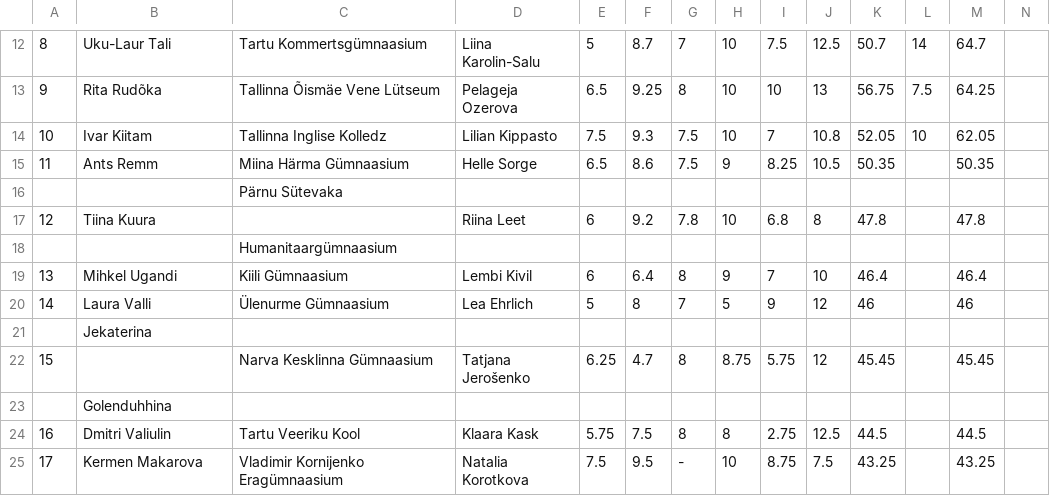
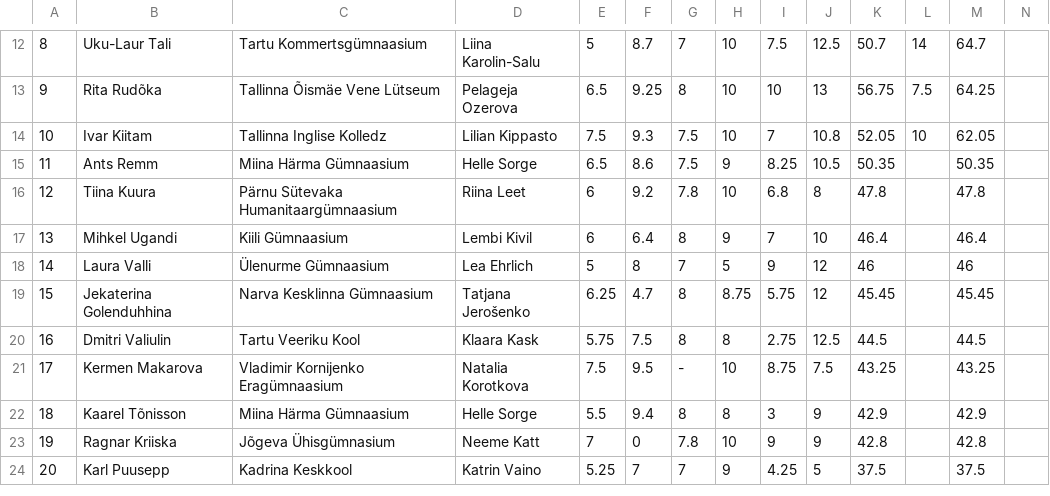
Before and after one commit to kaarelkivisalu/olumpiaadid, a CSV file: keemia/pdf/eko55v3k09tul.csv, drawn as a sheet; only a part is shown, gaps mark what is left out; the shorter side is filled out with more unchanged rows; removed rows and columns are numbered as before the commit, all else as after; the diff names each change by its address in the sheet, - before the commit and + after, or states it on an @@ line.

```diff
--- a/keemia/pdf/eko55v3k09tul.csv
+++ b/keemia/pdf/eko55v3k09tul.csv
-row 16:  |  | Pärnu Sütevaka
-C16: (empty)
+C16: Pärnu Sütevaka Humanitaargümnaasium
-row 18:  |  | Humanitaargümnaasium
-row 21:  | Jekaterina
-B19: (empty)
+B19: Jekaterina Golenduhhina
-row 23:  | Golenduhhina
```
Also changed, not shown: keemia/pdf/eko57v3k09tul.csv, keemia/pdf/eko57v3k10tul.csv, 4 other files.
